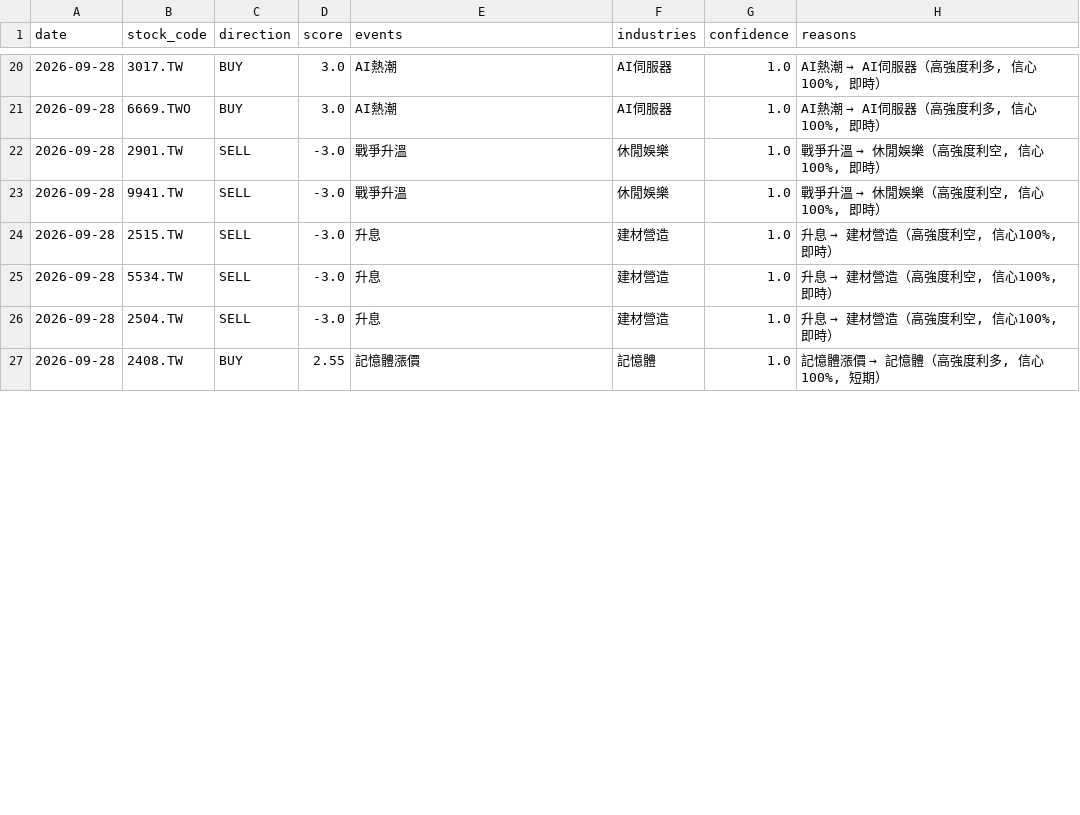
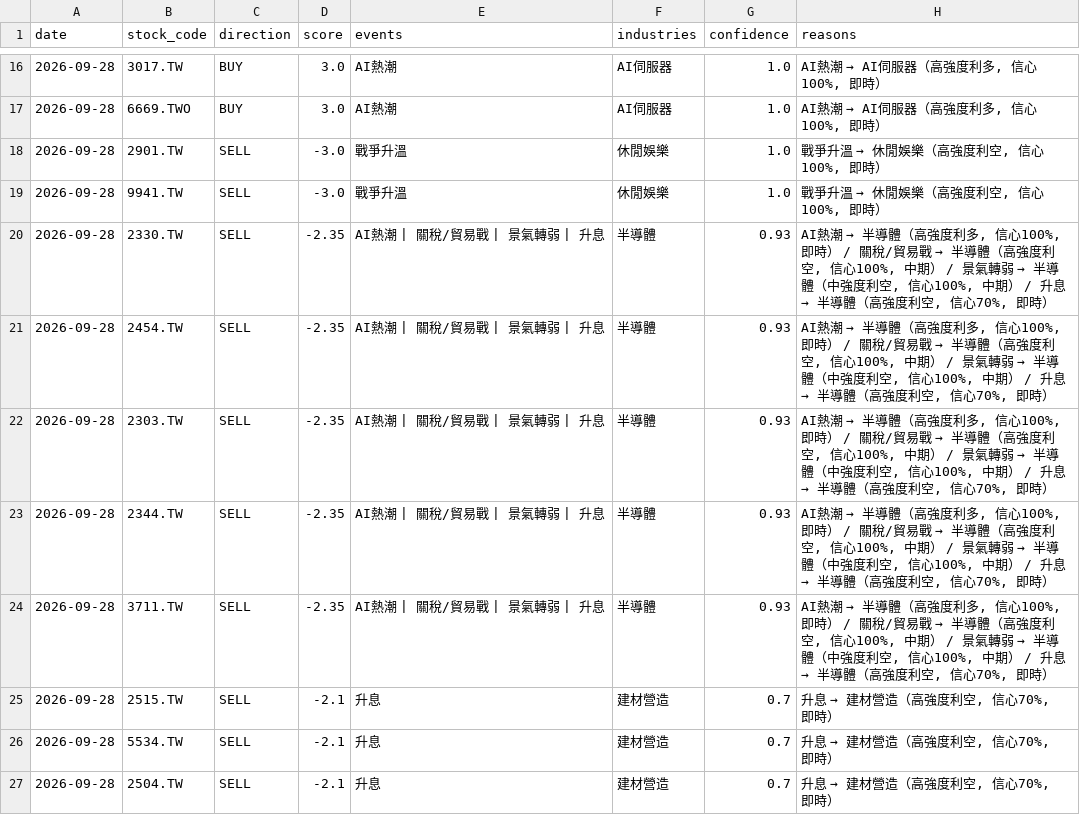
Before and after one commit to possible1397/Stock_event, a CSV file: output/signal_20260928.csv, drawn as a sheet; only a part is shown, gaps mark what is left out; the diff covers the shown part only.

```diff
--- a/output/signal_20260928.csv
+++ b/output/signal_20260928.csv
@@ -23,5 +19,9 @@
 2026-09-28,9941.TW,SELL,-3.0,戰爭升溫,休閒娛樂,1.0,"戰爭升溫 → 休閒娛樂（高強度利空, 信心100%, 即時）"
-2026-09-28,2515.TW,SELL,-3.0,升息,建材營造,1.0,"升息 → 建材營造（高強度利空, 信心100%, 即時）"
-2026-09-28,5534.TW,SELL,-3.0,升息,建材營造,1.0,"升息 → 建材營造（高強度利空, 信心100%, 即時）"
-2026-09-28,2504.TW,SELL,-3.0,升息,建材營造,1.0,"升息 → 建材營造（高強度利空, 信心100%, 即時）"
-2026-09-28,2408.TW,BUY,2.55,記憶體漲價,記憶體,1.0,"記憶體漲價 → 記憶體（高強度利多, 信心100%, 短期）"
+2026-09-28,2330.TW,SELL,-2.35,AI熱潮 | 關稅/貿易戰 | 景氣轉弱 | 升息,半導體,0.93,"AI熱潮 → 半導體（高強度利多, 信心100%, 即時） / 關稅/貿易戰 → 半導體（高強度利空, 信心100%, 中期） / 景氣轉弱 → 半導體（中強度利空, 信心100%, 中期） / 升息 → 半導體（高強度利空, 信心70%, 即時）"
+2026-09-28,2454.TW,SELL,-2.35,AI熱潮 | 關稅/貿易戰 | 景氣轉弱 | 升息,半導體,0.93,"AI熱潮 → 半導體（高強度利多, 信心100%, 即時） / 關稅/貿易戰 → 半導體（高強度利空, 信心100%, 中期） / 景氣轉弱 → 半導體（中強度利空, 信心100%, 中期） / 升息 → 半導體（高強度利空, 信心70%, 即時）"
+2026-09-28,2303.TW,SELL,-2.35,AI熱潮 | 關稅/貿易戰 | 景氣轉弱 | 升息,半導體,0.93,"AI熱潮 → 半導體（高強度利多, 信心100%, 即時） / 關稅/貿易戰 → 半導體（高強度利空, 信心100%, 中期） / 景氣轉弱 → 半導體（中強度利空, 信心100%, 中期） / 升息 → 半導體（高強度利空, 信心70%, 即時）"
+2026-09-28,2344.TW,SELL,-2.35,AI熱潮 | 關稅/貿易戰 | 景氣轉弱 | 升息,半導體,0.93,"AI熱潮 → 半導體（高強度利多, 信心100%, 即時） / 關稅/貿易戰 → 半導體（高強度利空, 信心100%, 中期） / 景氣轉弱 → 半導體（中強度利空, 信心100%, 中期） / 升息 → 半導體（高強度利空, 信心70%, 即時）"
+2026-09-28,3711.TW,SELL,-2.35,AI熱潮 | 關稅/貿易戰 | 景氣轉弱 | 升息,半導體,0.93,"AI熱潮 → 半導體（高強度利多, 信心100%, 即時） / 關稅/貿易戰 → 半導體（高強度利空, 信心100%, 中期） / 景氣轉弱 → 半導體（中強度利空, 信心100%, 中期） / 升息 → 半導體（高強度利空, 信心70%, 即時）"
+2026-09-28,2515.TW,SELL,-2.1,升息,建材營造,0.7,"升息 → 建材營造（高強度利空, 信心70%, 即時）"
+2026-09-28,5534.TW,SELL,-2.1,升息,建材營造,0.7,"升息 → 建材營造（高強度利空, 信心70%, 即時）"
+2026-09-28,2504.TW,SELL,-2.1,升息,建材營造,0.7,"升息 → 建材營造（高強度利空, 信心70%, 即時）"
```
Also changed, not shown: 9 removed rows and 24 edited cells elsewhere in this file, 4 other files.
